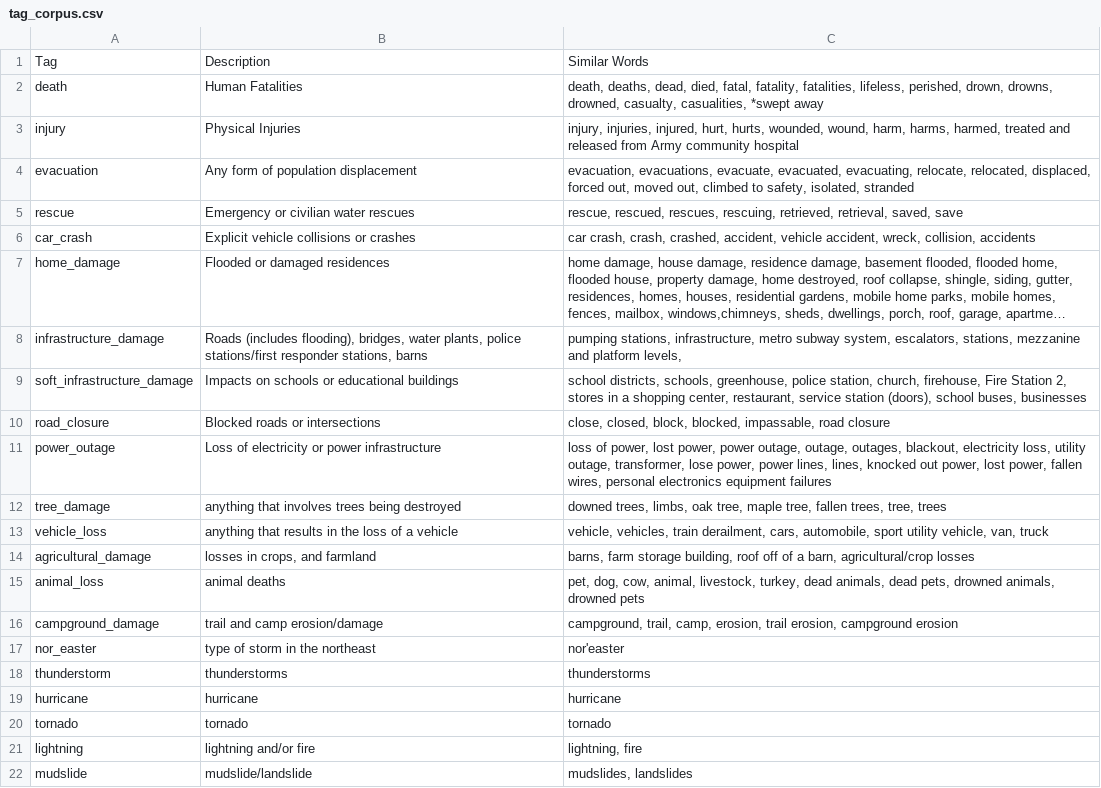
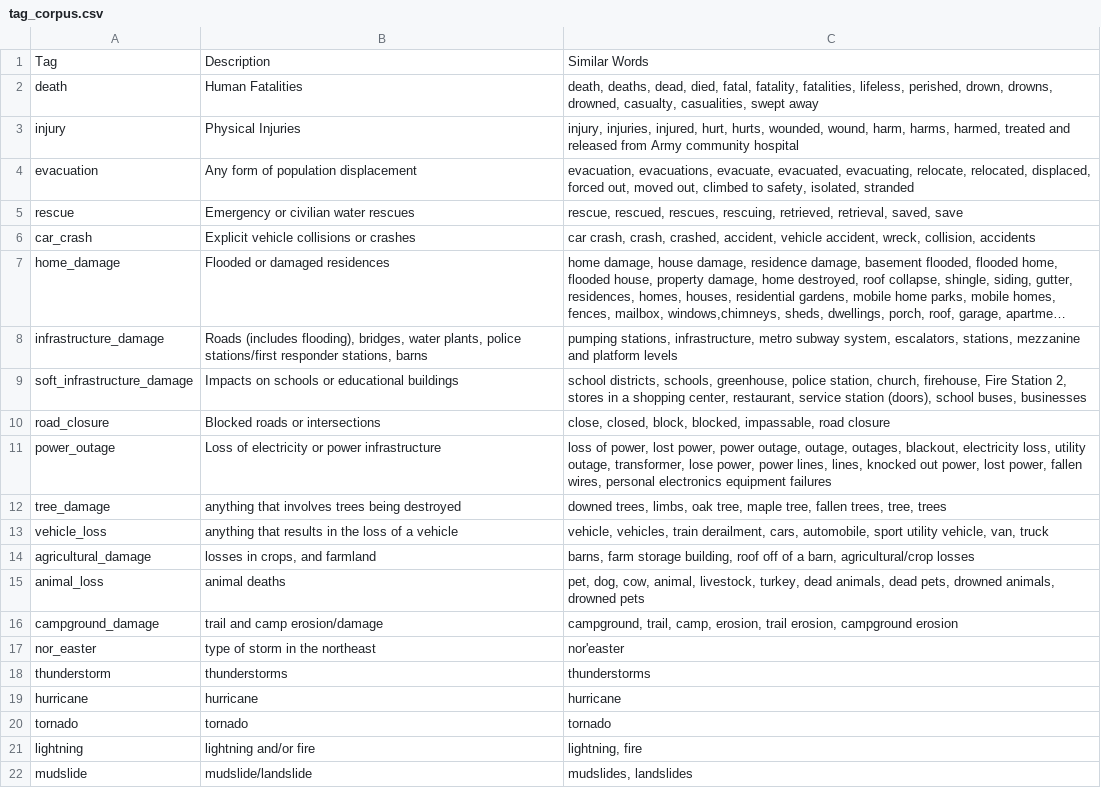
Before and after one commit to JL72005/PIT-UN-Project4, a CSV file: tag_corpus.csv, drawn as a sheet; long unchanged cells end in …; the diff names each change by its address in the sheet, - before the commit and + after, or states it on an @@ line.

```diff
--- a/tag_corpus.csv
+++ b/tag_corpus.csv
-C2: …casualty, casualities, *swept away
+C2: …casualty, casualities, swept away
-C8: …and platform levels,
+C8: …and platform levels
```
Also changed, not shown: 1 other file.
